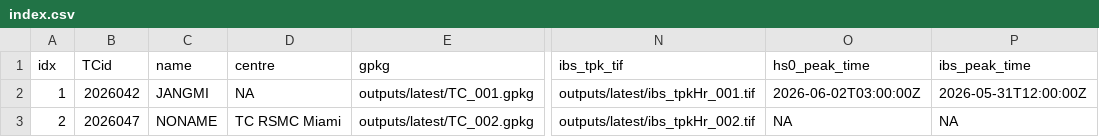
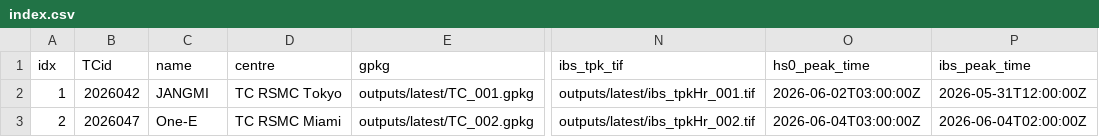
Before and after one commit to JulianOG/cyclone_ocean_waves, a CSV file: outputs/latest/index.csv, drawn as a sheet; only a part is shown, gaps mark what is left out; the diff names each change by its address in the sheet, - before the commit and + after, or states it on an @@ line.

```diff
--- a/outputs/latest/index.csv
+++ b/outputs/latest/index.csv
-D2 (centre): NA
+D2 (centre): TC RSMC Tokyo
-C3 (name): NONAME
+C3 (name): One-E
-O3 (hs0_peak_time): NA
+O3 (hs0_peak_time): 2026-06-04T03:00:00Z
-P3 (ibs_peak_time): NA
+P3 (ibs_peak_time): 2026-06-04T02:00:00Z
```
Also changed, not shown: 12 other files.
